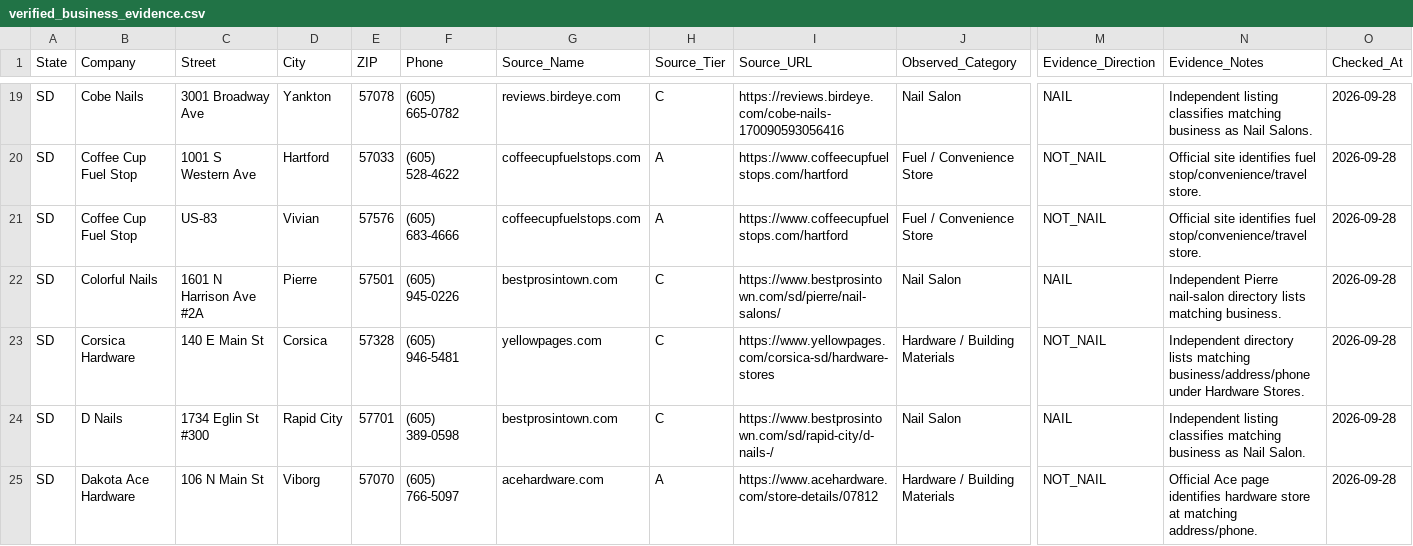
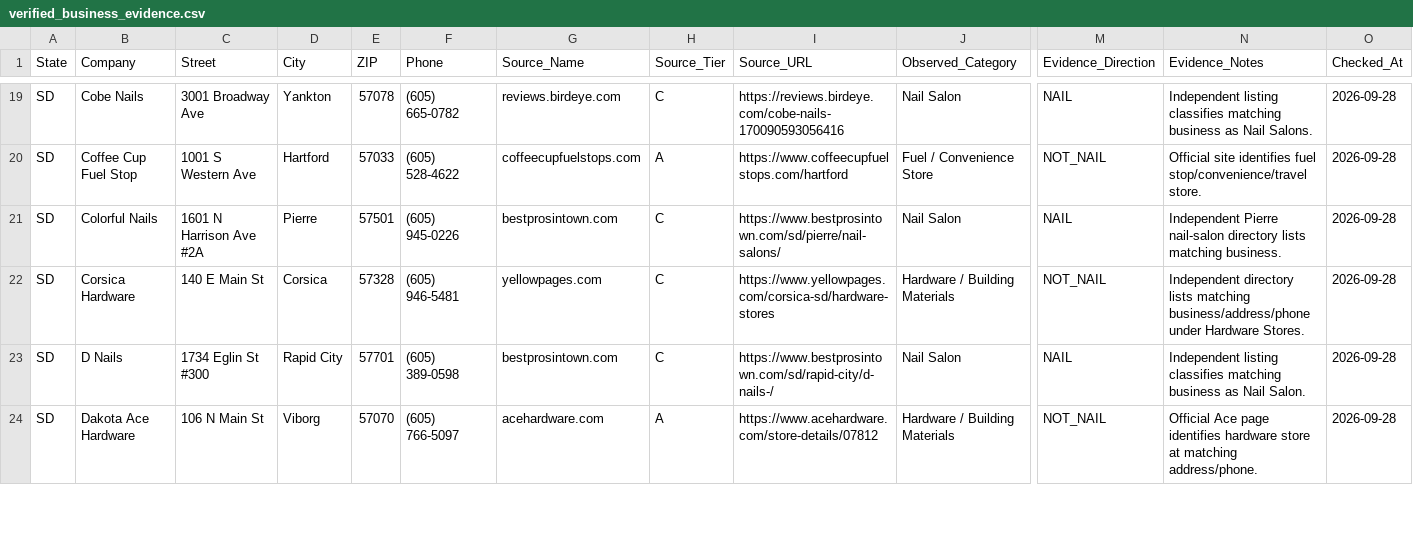
Before and after one commit to hungdeniubeo/nail-verifier, a CSV file: benchmarks/verified_business_evidence.csv, drawn as a sheet; only a part is shown, gaps mark what is left out; rows hold the shown columns only; the diff names each change by its address in the sheet, - before the commit and + after, or states it on an @@ line.

```diff
--- a/benchmarks/verified_business_evidence.csv
+++ b/benchmarks/verified_business_evidence.csv
-row 21: SD | Coffee Cup Fuel Stop | US-83 | Vivian | 57576 | (605) 683-4666 | coffeecupfuelstops.com | A | https://www.coffeecupfuelstops.com/hartford | Fuel / Convenience Store | NOT_NAIL | Official site identifies fuel stop/convenience/travel store. | 2026-09-28
```
Also changed, not shown: benchmarks/evidence_migration_rejections.csv.
